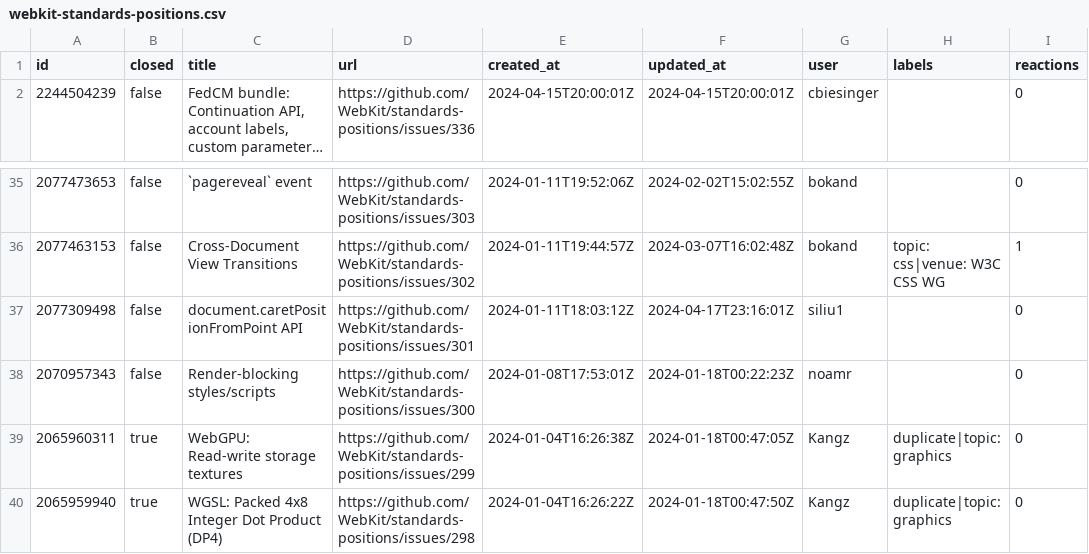
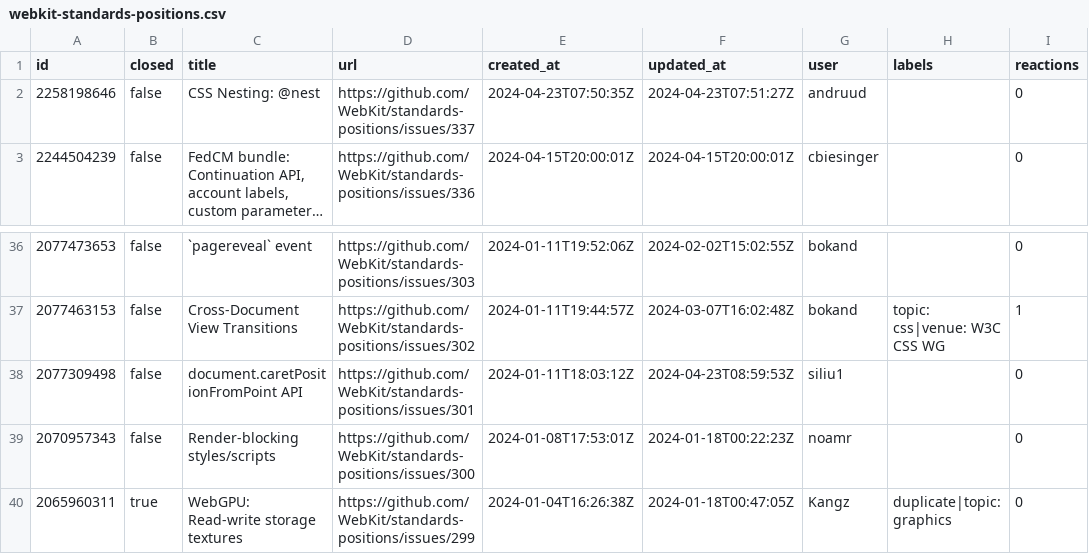
Before and after one commit to hsinyi/compat-utils, a CSV file: output/webkit-standards-positions.csv, drawn as a sheet; only a part is shown, gaps mark what is left out; the shorter side is filled out with more unchanged rows; long unchanged cells end in …; addresses are those after the commit; the diff names each change by its address in the sheet, - before the commit and + after, or states it on an @@ line.

```diff
--- a/output/webkit-standards-positions.csv
+++ b/output/webkit-standards-positions.csv
+row 2: 2258198646 | false | CSS Nesting: @nest | https://github.com/WebKit/standards-positions/issues/337 | 2024-04-23T07:50:35Z | 2024-04-23T07:51:27Z | andruud |  | 0
-F38 (updated_at): 2024-04-17T23:16:01Z
+F38 (updated_at): 2024-04-23T08:59:53Z
```
Also changed, not shown: output/all-comments.csv, output/mozilla-standards-positions.csv, 4 other files.
